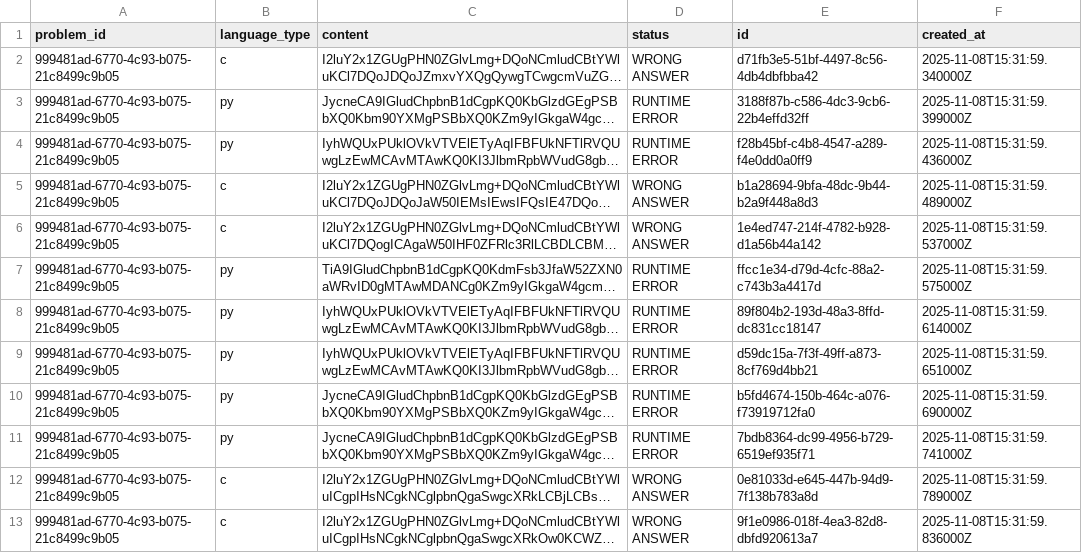
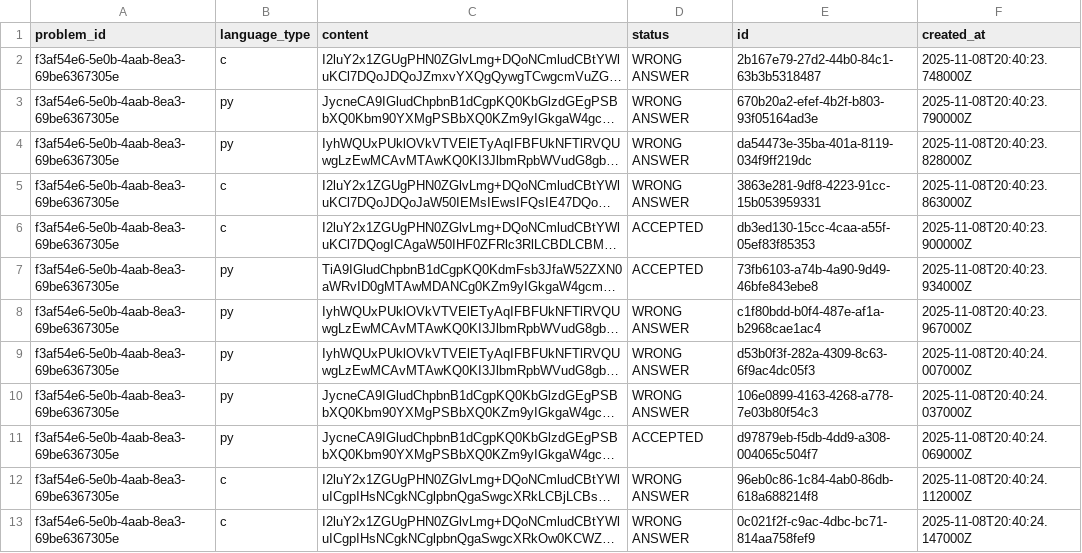
Before and after one commit to GuilhermeZanetti/tcc_api, a CSV file: scripts/transform-json-into-csv/C/output_results.csv, drawn as a sheet; only a part is shown; long unchanged cells end in …; the diff covers the shown part only; the diff names each change by its address in the sheet, - before the commit and + after, or states it on an @@ line.

Commit message:
testes problema C

```diff
--- a/scripts/transform-json-into-csv/C/output_results.csv
+++ b/scripts/transform-json-into-csv/C/output_results.csv
-A2:A13 (problem_id): 999481ad-6770-4c93-b075-21c8499c9b05
+A2:A13 (problem_id): f3af54e6-5e0b-4aab-8ea3-69be6367305e
-E2 (id): d71fb3e5-51bf-4497-8c56-4db4dbfbba42
+E2 (id): 2b167e79-27d2-44b0-84c1-63b3b5318487
-F2 (created_at): 2025-11-08T15:31:59.340000Z
+F2 (created_at): 2025-11-08T20:40:23.748000Z
-D3:D4 (status): RUNTIME ERROR
+D3:D4 (status): WRONG ANSWER
-E3 (id): 3188f87b-c586-4dc3-9cb6-22b4effd32ff
+E3 (id): 670b20a2-efef-4b2f-b803-93f05164ad3e
-F3 (created_at): 2025-11-08T15:31:59.399000Z
+F3 (created_at): 2025-11-08T20:40:23.790000Z
-E4 (id): f28b45bf-c4b8-4547-a289-f4e0dd0a0ff9
+E4 (id): da54473e-35ba-401a-8119-034f9ff219dc
-F4 (created_at): 2025-11-08T15:31:59.436000Z
+F4 (created_at): 2025-11-08T20:40:23.828000Z
-E5 (id): b1a28694-9bfa-48dc-9b44-b2a9f448a8d3
+E5 (id): 3863e281-9df8-4223-91cc-15b053959331
-F5 (created_at): 2025-11-08T15:31:59.489000Z
+F5 (created_at): 2025-11-08T20:40:23.863000Z
-D6 (status): WRONG ANSWER
+D6 (status): ACCEPTED
-E6 (id): 1e4ed747-214f-4782-b928-d1a56b44a142
+E6 (id): db3ed130-15cc-4caa-a55f-05ef83f85353
-F6 (created_at): 2025-11-08T15:31:59.537000Z
+F6 (created_at): 2025-11-08T20:40:23.900000Z
-D7 (status): RUNTIME ERROR
+D7 (status): ACCEPTED
-E7 (id): ffcc1e34-d79d-4cfc-88a2-c743b3a4417d
+E7 (id): 73fb6103-a74b-4a90-9d49-46bfe843ebe8
-F7 (created_at): 2025-11-08T15:31:59.575000Z
+F7 (created_at): 2025-11-08T20:40:23.934000Z
-D8:D10 (status): RUNTIME ERROR
+D8:D10 (status): WRONG ANSWER
-E8 (id): 89f804b2-193d-48a3-8ffd-dc831cc18147
+E8 (id): c1f80bdd-b0f4-487e-af1a-b2968cae1ac4
-F8 (created_at): 2025-11-08T15:31:59.614000Z
+F8 (created_at): 2025-11-08T20:40:23.967000Z
-E9 (id): d59dc15a-7f3f-49ff-a873-8cf769d4bb21
+E9 (id): d53b0f3f-282a-4309-8c63-6f9ac4dc05f3
-F9 (created_at): 2025-11-08T15:31:59.651000Z
+F9 (created_at): 2025-11-08T20:40:24.007000Z
-E10 (id): b5fd4674-150b-464c-a076-f73919712fa0
+E10 (id): 106e0899-4163-4268-a778-7e03b80f54c3
-F10 (created_at): 2025-11-08T15:31:59.690000Z
+F10 (created_at): 2025-11-08T20:40:24.037000Z
-D11 (status): RUNTIME ERROR
+D11 (status): ACCEPTED
-E11 (id): 7bdb8364-dc99-4956-b729-6519ef935f71
+E11 (id): d97879eb-f5db-4dd9-a308-004065c504f7
-F11 (created_at): 2025-11-08T15:31:59.741000Z
+F11 (created_at): 2025-11-08T20:40:24.069000Z
-E12 (id): 0e81033d-e645-447b-94d9-7f138b783a8d
+E12 (id): 96eb0c86-1c84-4ab0-86db-618a688214f8
-F12 (created_at): 2025-11-08T15:31:59.789000Z
+F12 (created_at): 2025-11-08T20:40:24.112000Z
-E13 (id): 9f1e0986-018f-4ea3-82d8-dbfd920613a7
+E13 (id): 0c021f2f-c9ac-4dbc-bc71-814aa758fef9
-F13 (created_at): 2025-11-08T15:31:59.836000Z
+F13 (created_at): 2025-11-08T20:40:24.147000Z
```
Also changed, not shown: 73 edited cells elsewhere in this file, 1 other file.
